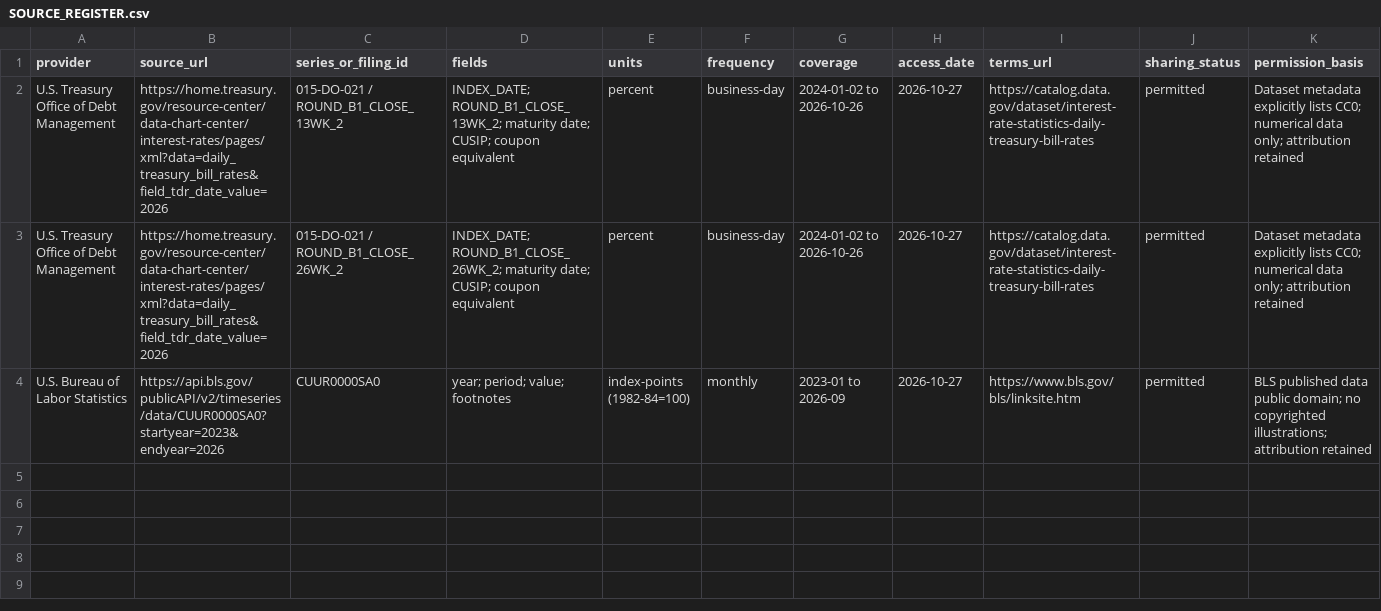
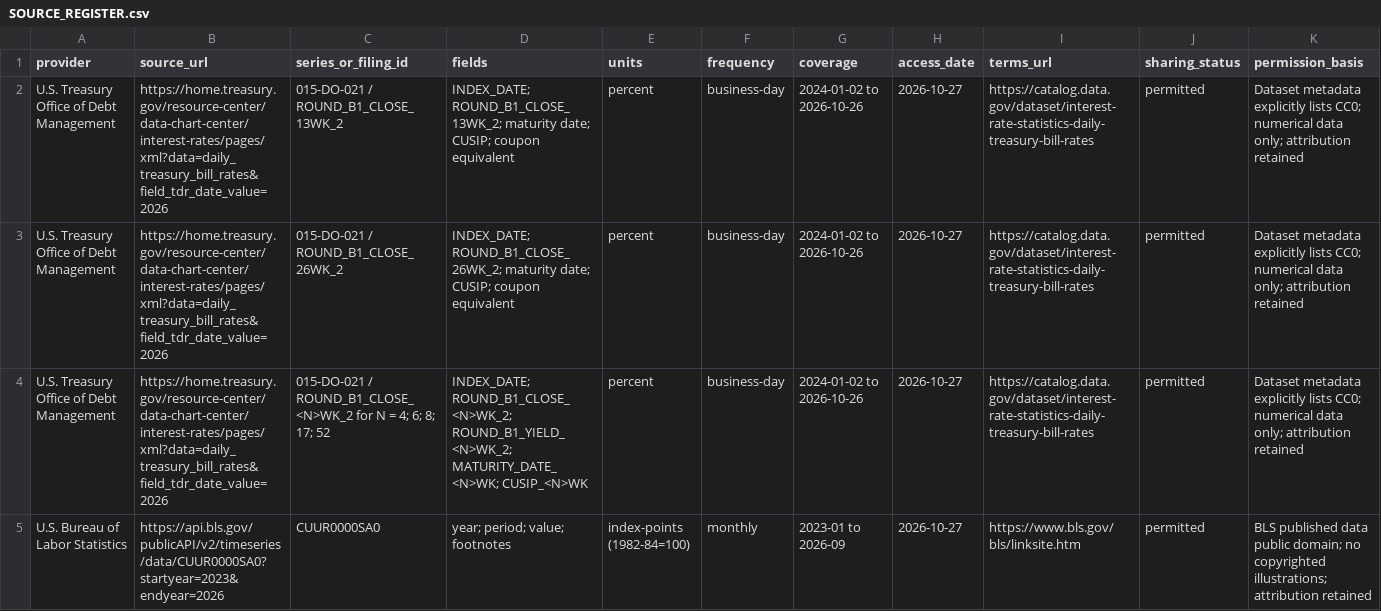
Before and after one commit to Timi-Fish/usd-cash-reserve-lab, a CSV file: dev-g00-usd-cash/SOURCE_REGISTER.csv, drawn as a sheet; only a part is shown; rows hold the shown columns only; the diff names each change by its address in the sheet, - before the commit and + after, or states it on an @@ line.

```diff
--- a/dev-g00-usd-cash/SOURCE_REGISTER.csv
+++ b/dev-g00-usd-cash/SOURCE_REGISTER.csv
+row 4: U.S. Treasury Office of Debt Management | https://home.treasury.gov/resource-center/data-chart-center/interest-rates/pages/xml?data=daily_treasury_bill_rates&field_tdr_date_value=2026 | 015-DO-021 / ROUND_B1_CLOSE_<N>WK_2 for N = 4; 6; 8; 17; 52 | INDEX_DATE; ROUND_B1_CLOSE_<N>WK_2; ROUND_B1_YIELD_<N>WK_2; MATURITY_DATE_<N>WK; CUSIP_<N>WK | percent | business-day | 2024-01-02 to 2026-10-26 | 2026-10-27 | https://catalog.data.gov/dataset/interest-rate-statistics-daily-treasury-bill-rates | permitted | Dataset metadata explicitly lists CC0; numerical data only; attribution retained
```
Also changed, not shown: 55 other files.
